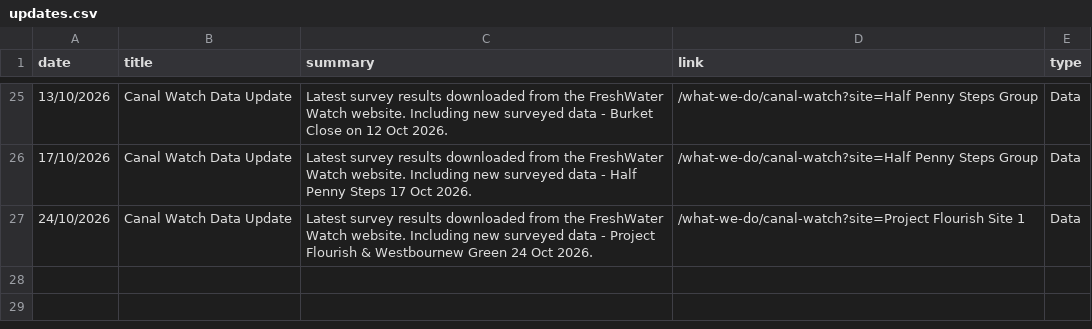
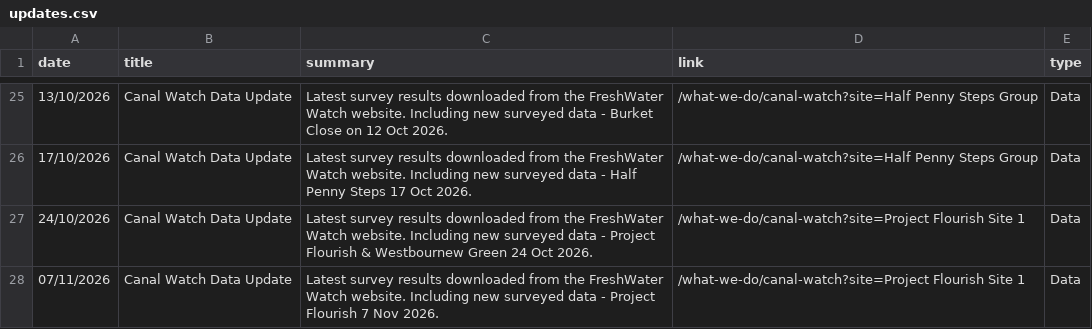
Before and after one commit to raylancashire/queens-park-canal-map, a CSV file: updates.csv, drawn as a sheet; only a part is shown, gaps mark what is left out; the diff names each change by its address in the sheet, - before the commit and + after, or states it on an @@ line.

Commit message:
new data updates

```diff
--- a/updates.csv
+++ b/updates.csv
+row 28: 07/11/2026 | Canal Watch Data Update | Latest survey results downloaded from the FreshWater Watch website. Including new surveyed data - Project Flourish 7 Nov 2026. | /what-we-do/canal-watch?site=Project Flourish Site 1 | Data
```
Also changed, not shown: freshwater.csv, 2 other files.
